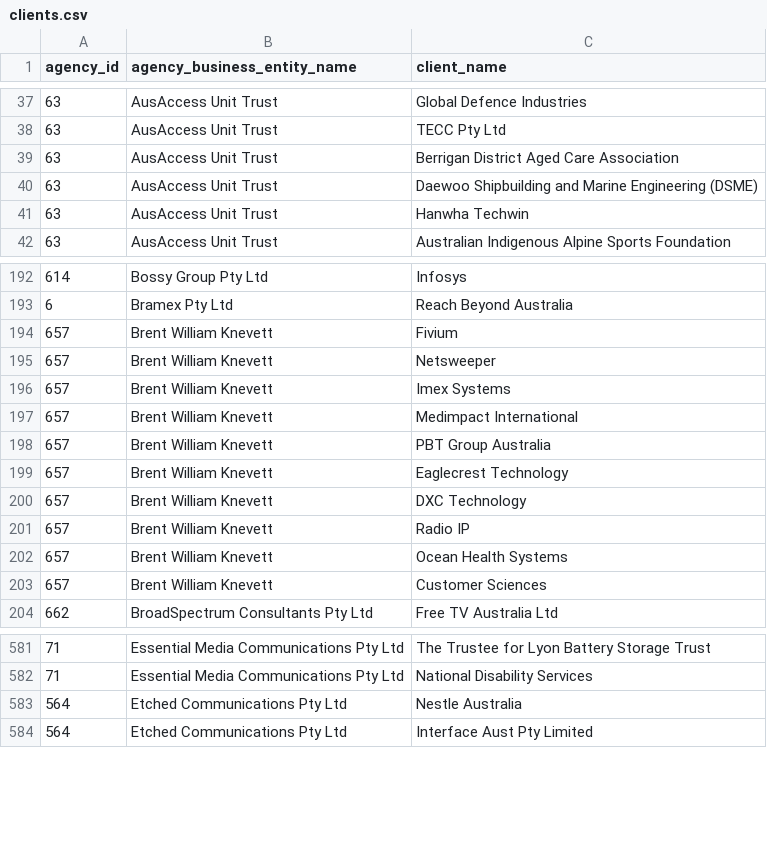
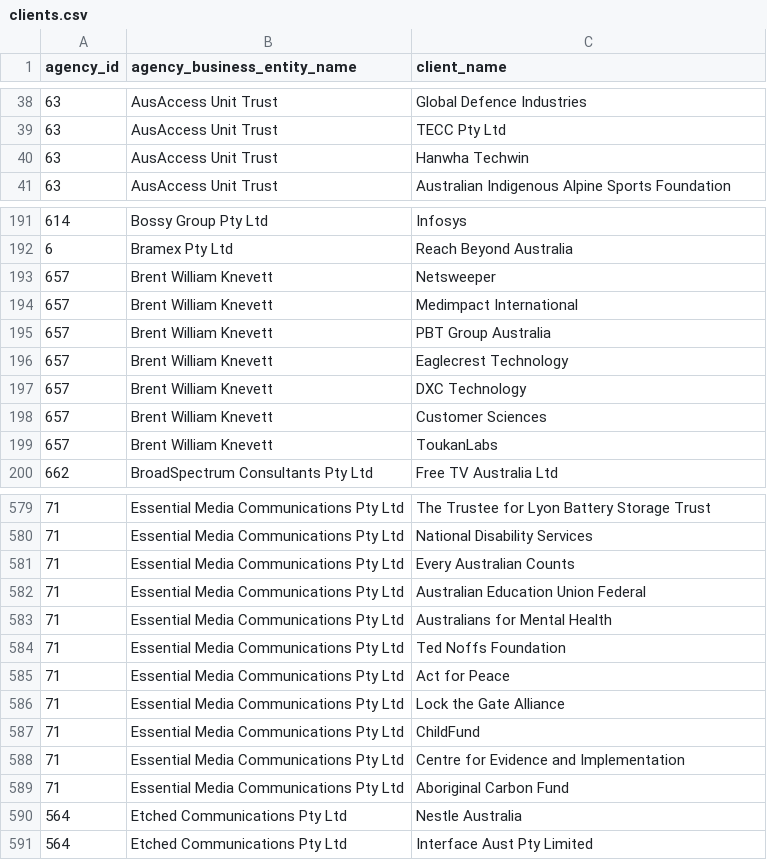
Before and after one commit to henare/australian_government_lobbyists_register, a CSV file: clients.csv, drawn as a sheet; only a part is shown, gaps mark what is left out; removed rows and columns are numbered as before the commit, all else as after; the diff covers the shown part only; the diff names each change by its address in the sheet, - before the commit and + after, or states it on an @@ line.

```diff
--- a/clients.csv
+++ b/clients.csv
-row 39: 63 | AusAccess Unit Trust | Berrigan District Aged Care Association
-row 40: 63 | AusAccess Unit Trust | Daewoo Shipbuilding and Marine Engineering (DSME)
-row 194: 657 | Brent William Knevett | Fivium
-row 196: 657 | Brent William Knevett | Imex Systems
-row 201: 657 | Brent William Knevett | Radio IP
-row 202: 657 | Brent William Knevett | Ocean Health Systems
+row 199: 657 | Brent William Knevett | ToukanLabs
+row 581: 71 | Essential Media Communications Pty Ltd | Every Australian Counts
+row 582: 71 | Essential Media Communications Pty Ltd | Australian Education Union Federal
+row 583: 71 | Essential Media Communications Pty Ltd | Australians for Mental Health
+row 584: 71 | Essential Media Communications Pty Ltd | Ted Noffs Foundation
+row 585: 71 | Essential Media Communications Pty Ltd | Act for Peace
+row 586: 71 | Essential Media Communications Pty Ltd | Lock the Gate Alliance
+row 587: 71 | Essential Media Communications Pty Ltd | ChildFund
+row 588: 71 | Essential Media Communications Pty Ltd | Centre for Evidence and Implementation
+row 589: 71 | Essential Media Communications Pty Ltd | Aboriginal Carbon Fund
```
Also changed, not shown: 22 added rows, 17 removed rows and 1 edited cell elsewhere in this file, agencies.csv, lobbyists.csv, 1 other file.
